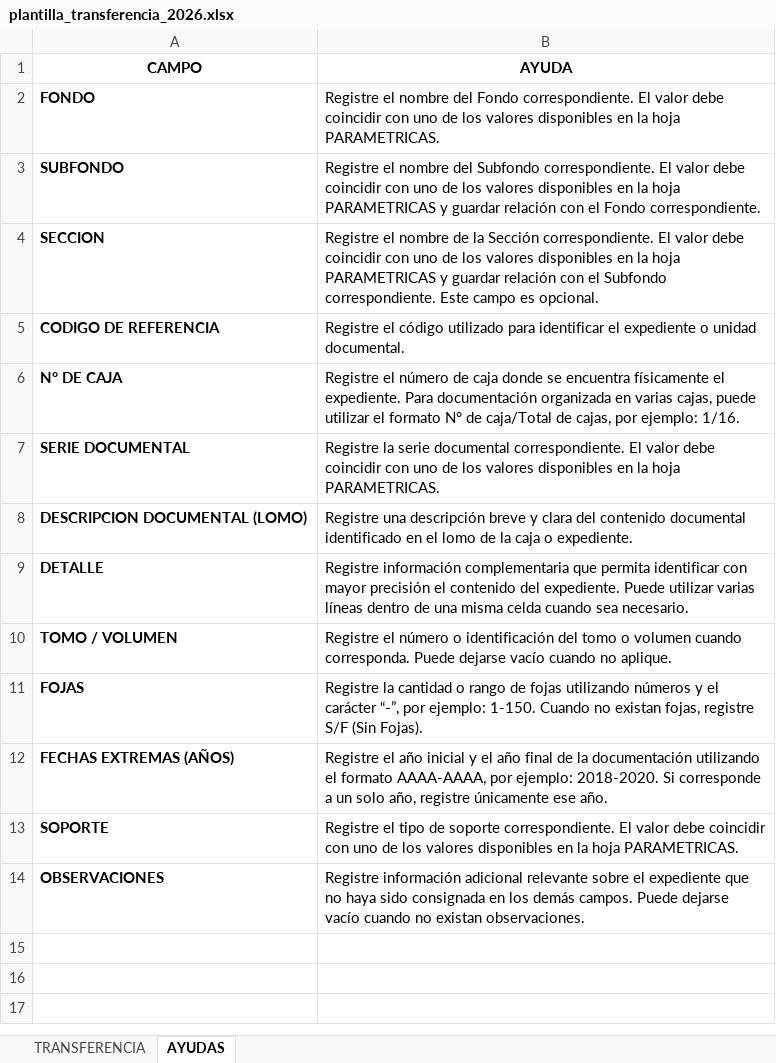
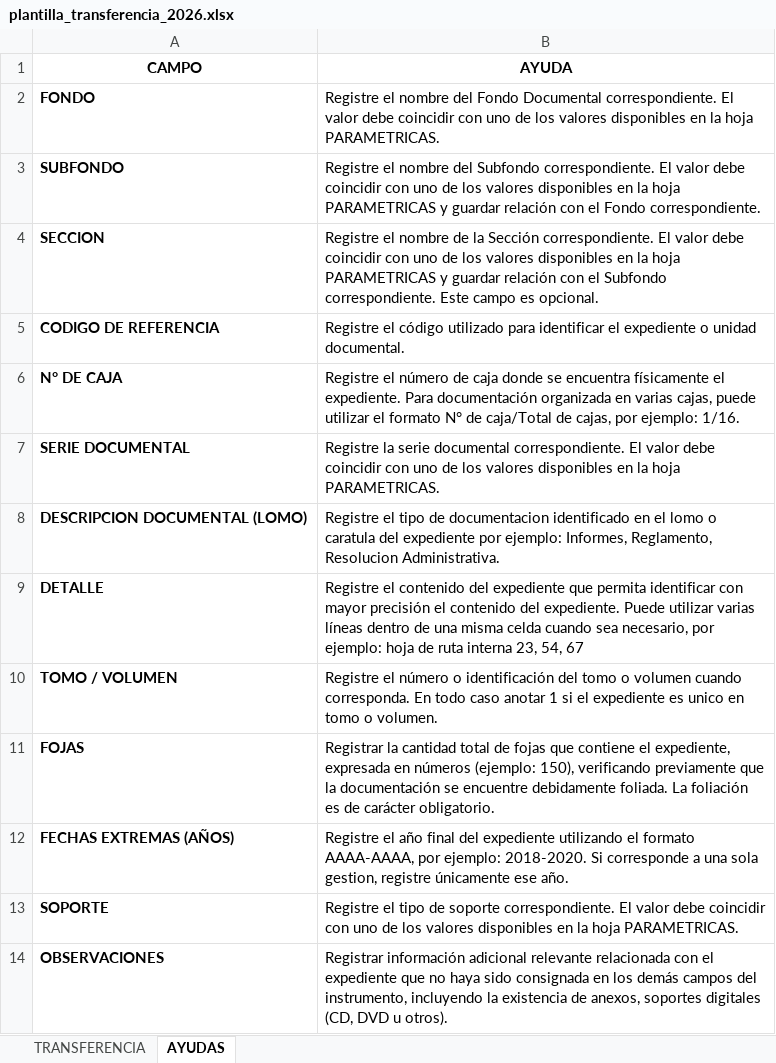
Before and after one commit to ramivel/sistema_archivo, an Excel workbook: resources/templates/plantilla_transferencia_2026.xlsx, sheet AYUDAS, drawn as a sheet; values as stored, in another font and other column widths than the file's, no borders; the diff names each change by its address in the sheet, - before the commit and + after, or states it on an @@ line.

Commit message:
chore(plantillas): actualizar plantillas de regularización y transferencia para 2026

```diff
--- a/resources/templates/plantilla_transferencia_2026.xlsx (sheet AYUDAS)
+++ b/resources/templates/plantilla_transferencia_2026.xlsx (sheet AYUDAS)
-B2 (AYUDA): …del Fondo correspondiente. El…
+B2 (AYUDA): …del Fondo Documental correspondiente. El…
-B8 (AYUDA): Registre una descripción breve y clara del contenido documental identificado en el lomo de la caja o expediente.
+B8 (AYUDA): Registre el tipo de documentacion identificado en el lomo o caratula del expediente por ejemplo: Informes, Reglamento, Resolucion Administrativa.
-B9 (AYUDA): Registre información complementaria que permita identificar con mayor precisión el contenido del expediente. Puede utilizar varias líneas dentro de una misma celda cuando sea necesario.
+B9 (AYUDA): Registre el contenido del expediente que permita identificar con mayor precisión el contenido del expediente. Puede utilizar varias líneas dentro de una misma celda cuando sea necesario, por ejemplo: hoja de ruta interna 23, 54, 67
-B10 (AYUDA): …cuando corresponda. Puede dejarse vacío cuando no aplique.
+B10 (AYUDA): …cuando corresponda. En todo caso anotar 1 si el expediente es unico en tomo o volumen.
-B11 (AYUDA): Registre la cantidad o rango de fojas utilizando números y el carácter “-”, por ejemplo: 1-150. Cuando no existan fojas, registre S/F (Sin Fojas).
+B11 (AYUDA): Registrar la cantidad total de fojas que contiene el expediente, expresada en números (ejemplo: 150), verificando previamente que la documentación se encuentre debidamente foliada. La foliación es de carácter obligatorio.
-B12 (AYUDA): …el año inicial y el año final de la documentación utilizando el formato AAAA-AAAA, por ejemplo: 2018-2020. Si corresponde a un solo año, registre únicamente…
+B12 (AYUDA): …el año final del expediente utilizando el formato AAAA-AAAA, por ejemplo: 2018-2020. Si corresponde a una sola gestion, registre únicamente…
-B14 (AYUDA): Registre información adicional relevante sobre el expediente que no haya sido consignada en los demás campos. Puede dejarse vacío cuando no existan observaciones.
+B14 (AYUDA): Registrar información adicional relevante relacionada con el expediente que no haya sido consignada en los demás campos del instrumento, incluyendo la existencia de anexos, soportes digitales (CD, DVD u otros).
```
Also changed, not shown: resources/templates/plantilla_regularizacion_2026.xlsx.
